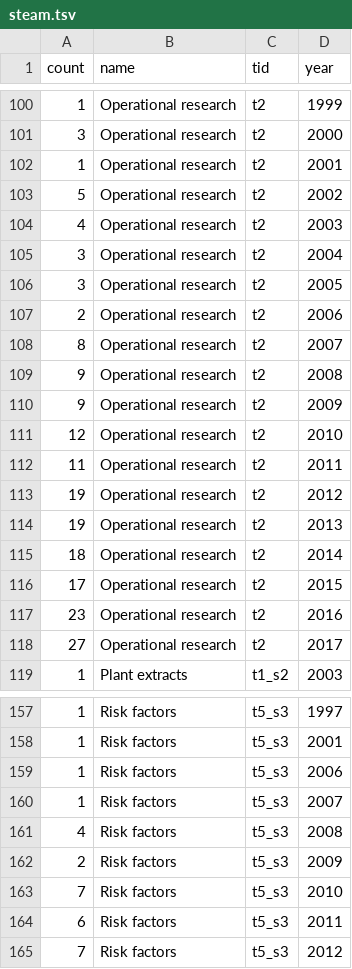
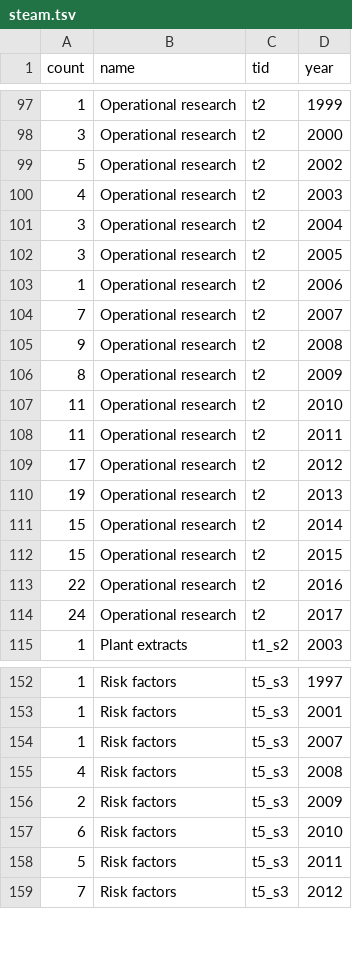
Before and after one commit to repmax/chart, a TSV file: steam.tsv, drawn as a sheet; only a part is shown, gaps mark what is left out; the diff covers the shown part only.

```diff
--- a/steam.tsv
+++ b/steam.tsv
@@ -101,3 +98,2 @@ count	name	tid	year
 3	Operational research	t2	2000
-1	Operational research	t2	2001
 5	Operational research	t2	2002
@@ -106,14 +102,14 @@ count	name	tid	year
 3	Operational research	t2	2005
-2	Operational research	t2	2006
-8	Operational research	t2	2007
+1	Operational research	t2	2006
+7	Operational research	t2	2007
 9	Operational research	t2	2008
-9	Operational research	t2	2009
-12	Operational research	t2	2010
+8	Operational research	t2	2009
+11	Operational research	t2	2010
 11	Operational research	t2	2011
-19	Operational research	t2	2012
+17	Operational research	t2	2012
 19	Operational research	t2	2013
-18	Operational research	t2	2014
-17	Operational research	t2	2015
-23	Operational research	t2	2016
-27	Operational research	t2	2017
+15	Operational research	t2	2014
+15	Operational research	t2	2015
+22	Operational research	t2	2016
+24	Operational research	t2	2017
 1	Plant extracts	t1_s2	2003
@@ -158,3 +153,2 @@ count	name	tid	year
 1	Risk factors	t5_s3	2001
-1	Risk factors	t5_s3	2006
 1	Risk factors	t5_s3	2007
@@ -162,4 +156,4 @@ count	name	tid	year
 2	Risk factors	t5_s3	2009
-7	Risk factors	t5_s3	2010
-6	Risk factors	t5_s3	2011
+6	Risk factors	t5_s3	2010
+5	Risk factors	t5_s3	2011
 7	Risk factors	t5_s3	2012
```
Also changed, not shown: 1 added row, 6 removed rows, 22 moved rows and 56 edited cells elsewhere in this file.
